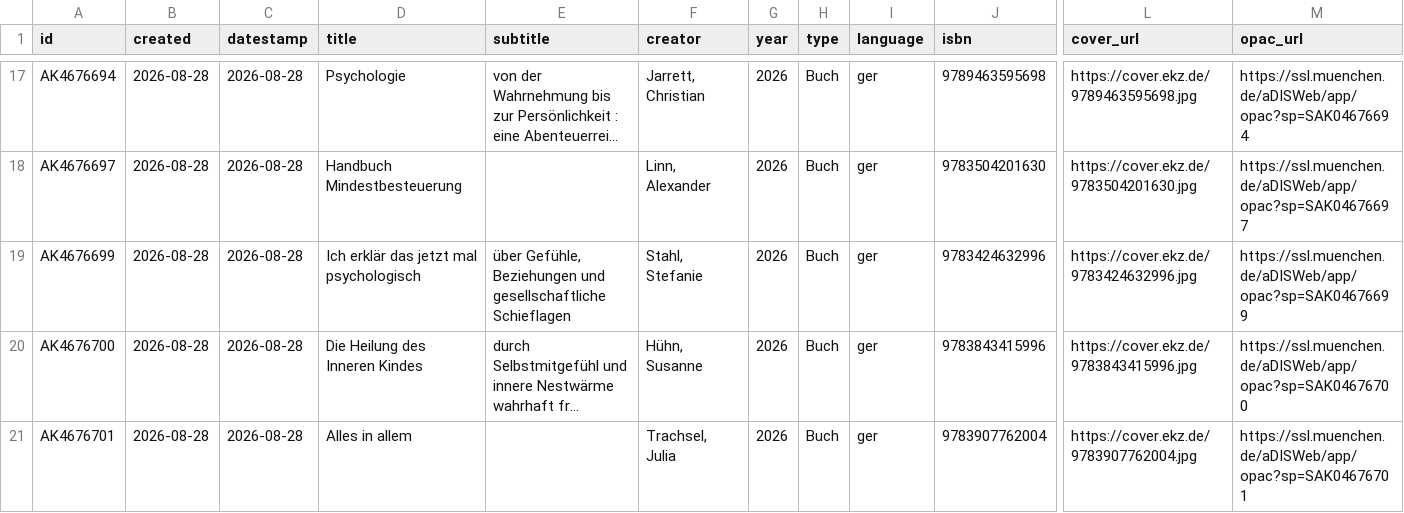
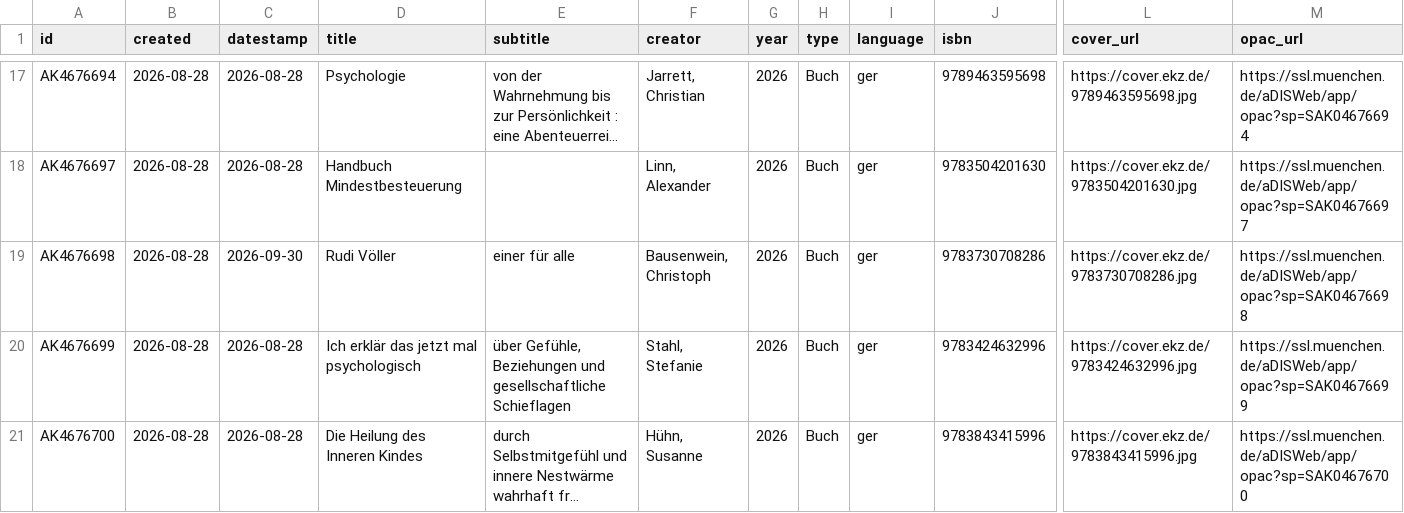
Before and after one commit to heibie/openbibmuc.de, a CSV file: data/neuzugaenge/2026-08-28.csv, drawn as a sheet; only a part is shown, gaps mark what is left out; the shorter side is filled out with more unchanged rows; long unchanged cells end in …; rows hold the shown columns only; the diff names each change by its address in the sheet, - before the commit and + after, or states it on an @@ line.

```diff
--- a/data/neuzugaenge/2026-08-28.csv
+++ b/data/neuzugaenge/2026-08-28.csv
+row 19: AK4676698 | 2026-08-28 | 2026-09-30 | Rudi Völler | einer für alle | Bausenwein, Christoph | 2026 | Buch | ger | 9783730708286 | https://cover.ekz.de/9783730708286.jpg | https://ssl.muenchen.de/aDISWeb/app/opac?sp=SAK04676698
```
Also changed, not shown: 3 other files.
